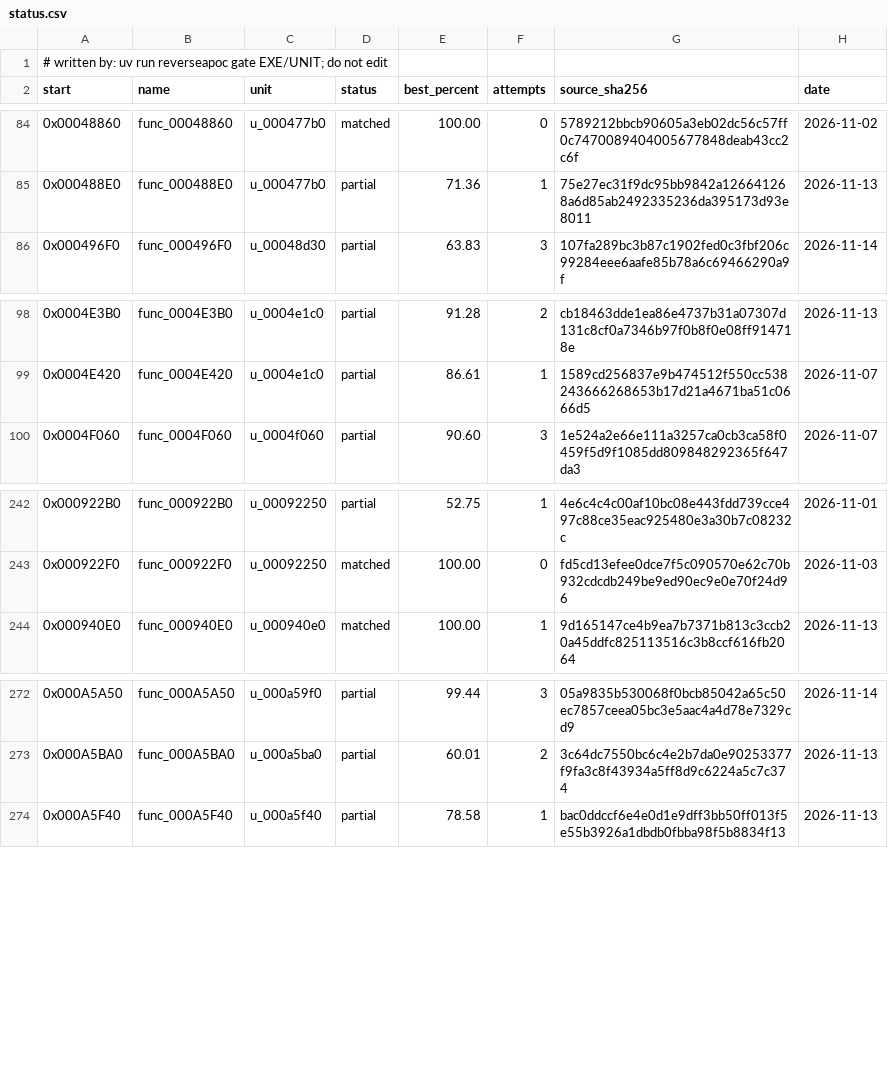
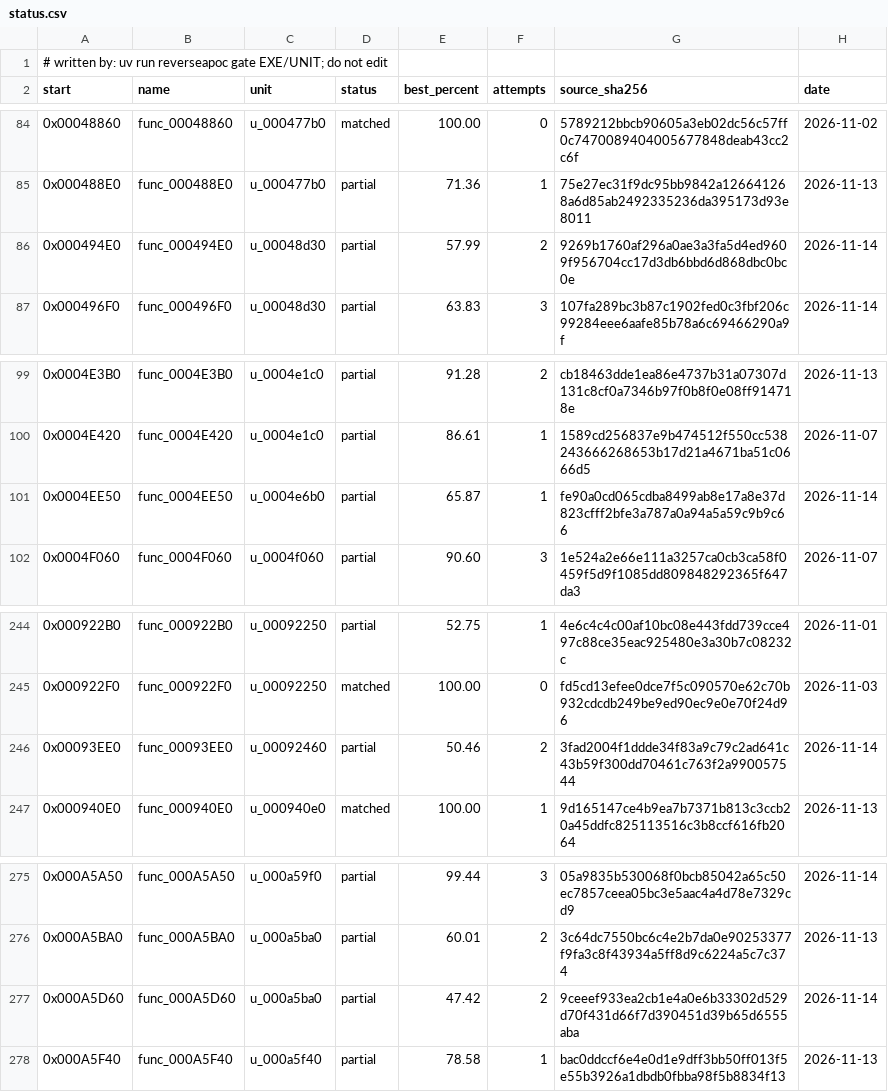
Before and after one commit to ayrtondenner/ReverseApoc, a CSV file: config/ufo2p/status.csv, drawn as a sheet; only a part is shown, gaps mark what is left out; the diff names each change by its address in the sheet, - before the commit and + after, or states it on an @@ line.

```diff
--- a/config/ufo2p/status.csv
+++ b/config/ufo2p/status.csv
+row 86: 0x000494E0 | func_000494E0 | u_00048d30 | partial | 57.99 | 2 | 9269b1760af296a0ae3a3fa5d4ed9609f956704cc17d3db6bbd6d868dbc0bc0e | 2026-11-14
+row 101: 0x0004EE50 | func_0004EE50 | u_0004e6b0 | partial | 65.87 | 1 | fe90a0cd065cdba8499ab8e17a8e37d823cfff2bfe3a787a0a94a5a59c9b9c66 | 2026-11-14
+row 246: 0x00093EE0 | func_00093EE0 | u_00092460 | partial | 50.46 | 2 | 3fad2004f1ddde34f83a9c79c2ad641c43b59f300dd70461c763f2a990057544 | 2026-11-14
+row 277: 0x000A5D60 | func_000A5D60 | u_000a5ba0 | partial | 47.42 | 2 | 9ceeef933ea2cb1e4a0e6b33302d529d70f431d66f7d390451d39b65d6555aba | 2026-11-14
```
Also changed, not shown: config/tacp/status.csv, 1 other file.
